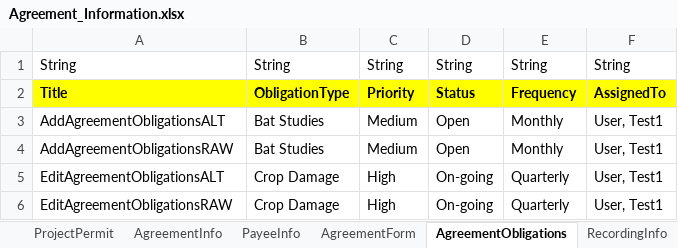
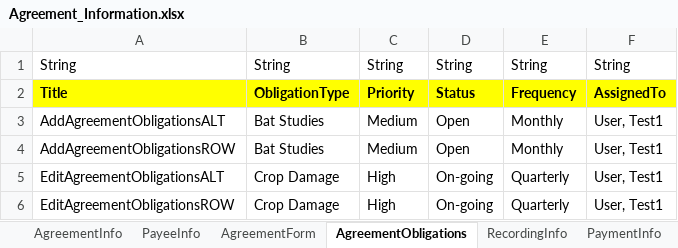
Before and after one commit to nayanthakor1994/AMPS_Automation_V2, an Excel workbook: Excel/Agreement_Information.xlsx, sheet AgreementObligations, drawn as a sheet; values as stored, in another font and other column widths than the file's, no borders; the diff names each change by its address in the sheet, - before the commit and + after, or states it on an @@ line.

Commit message:
Failure fixes for agreement

```diff
--- a/Excel/Agreement_Information.xlsx (sheet AgreementObligations)
+++ b/Excel/Agreement_Information.xlsx (sheet AgreementObligations)
-sheet tab: ProjectPermit
+sheet tab: PaymentInfo
-A4: AddAgreementObligationsRAW
+A4: AddAgreementObligationsROW
-A6: EditAgreementObligationsRAW
+A6: EditAgreementObligationsROW
```
Also changed, not shown: sheet RecordingInfo, other sheet tabs, 10 other files.
